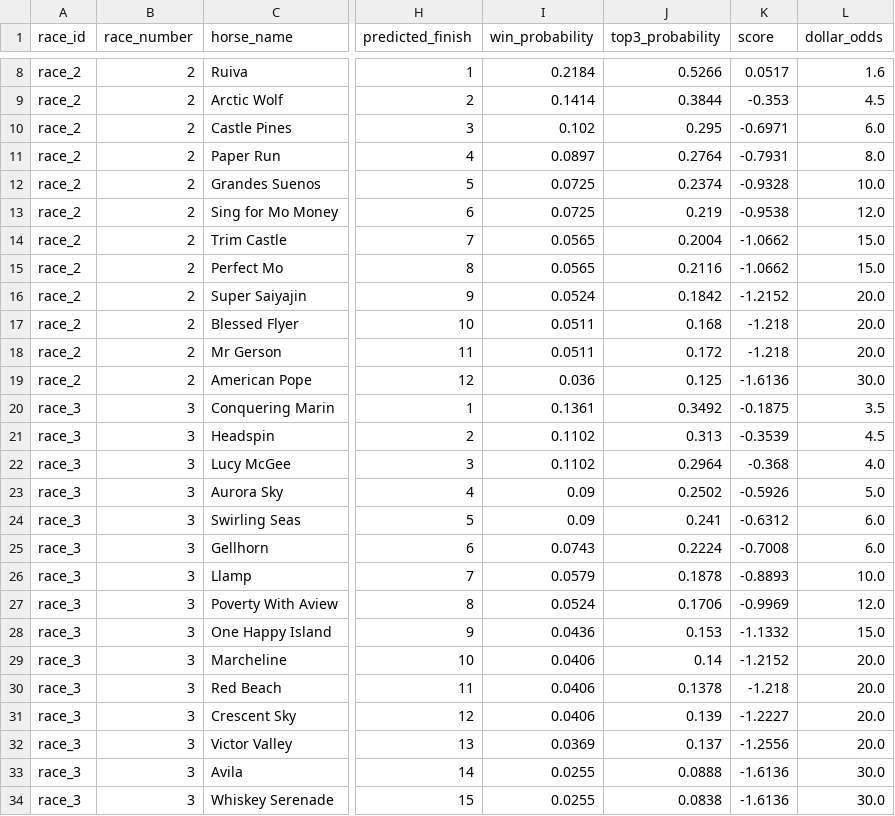
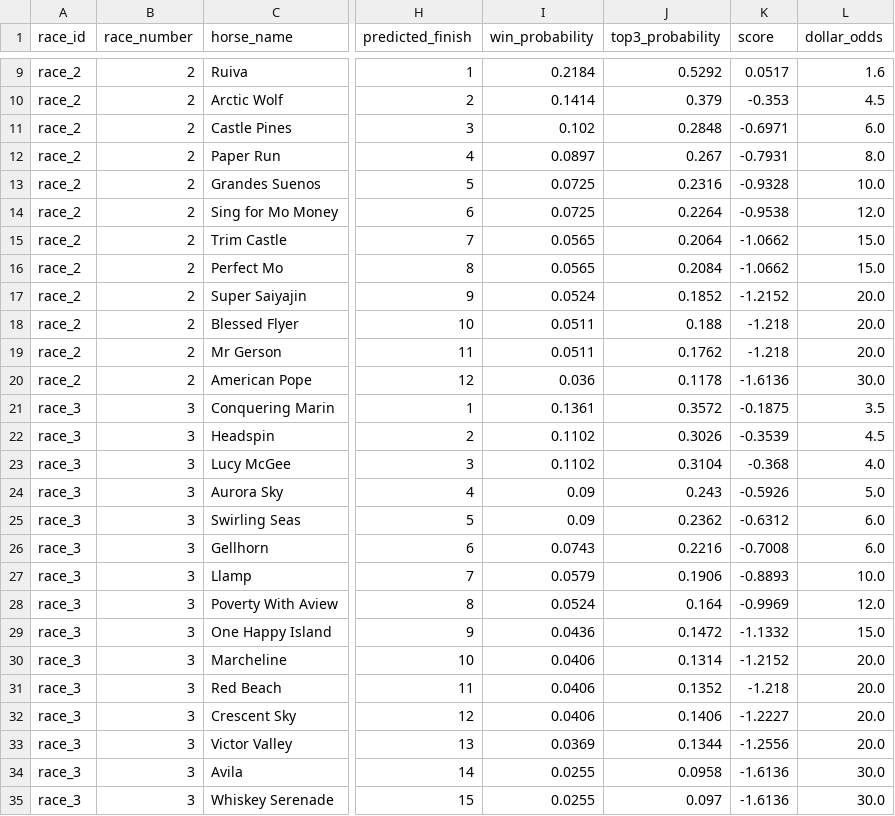
Before and after one commit to Sixteen1-6/HorseRacing, a CSV file: race_predictions/all_race_predictions.csv, drawn as a sheet; only a part is shown, gaps mark what is left out; addresses are those after the commit; the diff covers the shown part only; the diff names each change by its address in the sheet, - before the commit and + after, or states it on an @@ line.

```diff
--- a/race_predictions/all_race_predictions.csv
+++ b/race_predictions/all_race_predictions.csv
-J9 (top3_probability): 0.5266
+J9 (top3_probability): 0.5292
-J10 (top3_probability): 0.3844
+J10 (top3_probability): 0.379
-J11 (top3_probability): 0.295
+J11 (top3_probability): 0.2848
-J12 (top3_probability): 0.2764
+J12 (top3_probability): 0.267
-J13 (top3_probability): 0.2374
+J13 (top3_probability): 0.2316
-J14 (top3_probability): 0.219
+J14 (top3_probability): 0.2264
-J15 (top3_probability): 0.2004
+J15 (top3_probability): 0.2064
-J16 (top3_probability): 0.2116
+J16 (top3_probability): 0.2084
-J17 (top3_probability): 0.1842
+J17 (top3_probability): 0.1852
-J18 (top3_probability): 0.168
+J18 (top3_probability): 0.188
-J19 (top3_probability): 0.172
+J19 (top3_probability): 0.1762
-J20 (top3_probability): 0.125
+J20 (top3_probability): 0.1178
-J21 (top3_probability): 0.3492
+J21 (top3_probability): 0.3572
-J22 (top3_probability): 0.313
+J22 (top3_probability): 0.3026
-J23 (top3_probability): 0.2964
+J23 (top3_probability): 0.3104
-J24 (top3_probability): 0.2502
+J24 (top3_probability): 0.243
-J25 (top3_probability): 0.241
+J25 (top3_probability): 0.2362
-J26 (top3_probability): 0.2224
+J26 (top3_probability): 0.2216
-J27 (top3_probability): 0.1878
+J27 (top3_probability): 0.1906
-J28 (top3_probability): 0.1706
+J28 (top3_probability): 0.164
-J29 (top3_probability): 0.153
+J29 (top3_probability): 0.1472
-J30 (top3_probability): 0.14
+J30 (top3_probability): 0.1314
-J31 (top3_probability): 0.1378
+J31 (top3_probability): 0.1352
-J32 (top3_probability): 0.139
+J32 (top3_probability): 0.1406
-J33 (top3_probability): 0.137
+J33 (top3_probability): 0.1344
-J34 (top3_probability): 0.0888
+J34 (top3_probability): 0.0958
-J35 (top3_probability): 0.0838
+J35 (top3_probability): 0.097
```
Also changed, not shown: 2 added rows, 1 removed row and 83 edited cells elsewhere in this file, race_predictions/all_race_predictions_exotics.csv, race_predictions/no_odds_predictions.csv, 3 other files.
